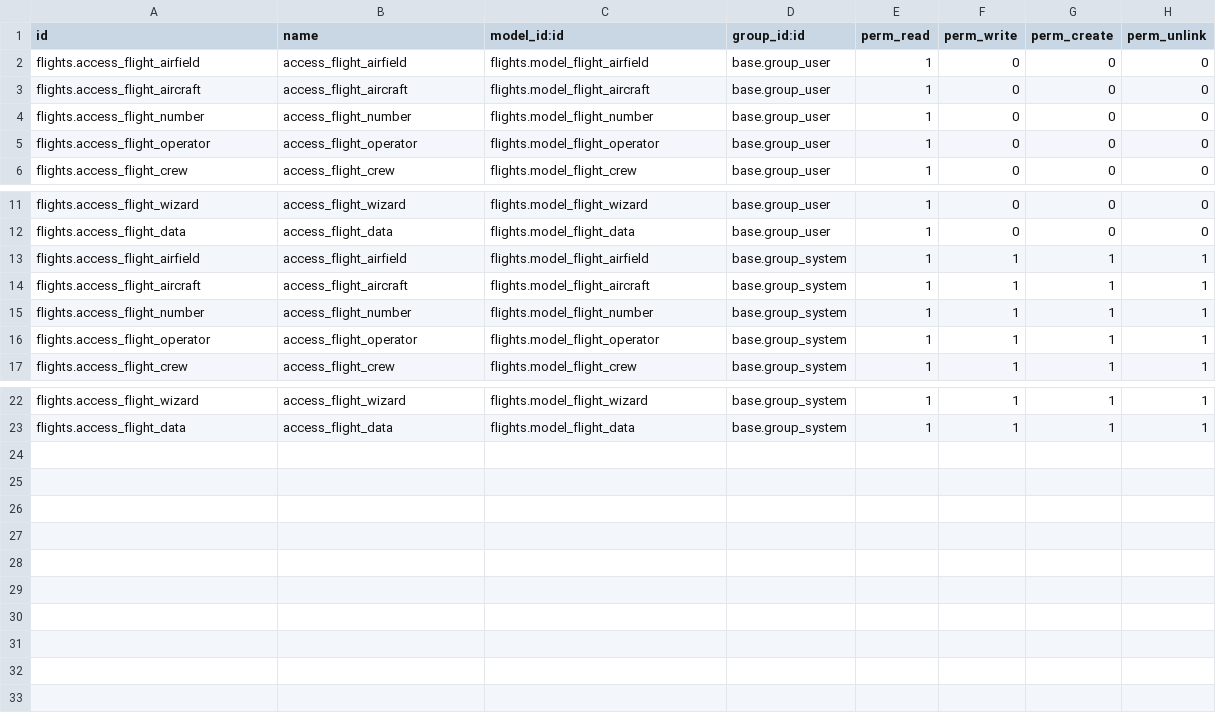
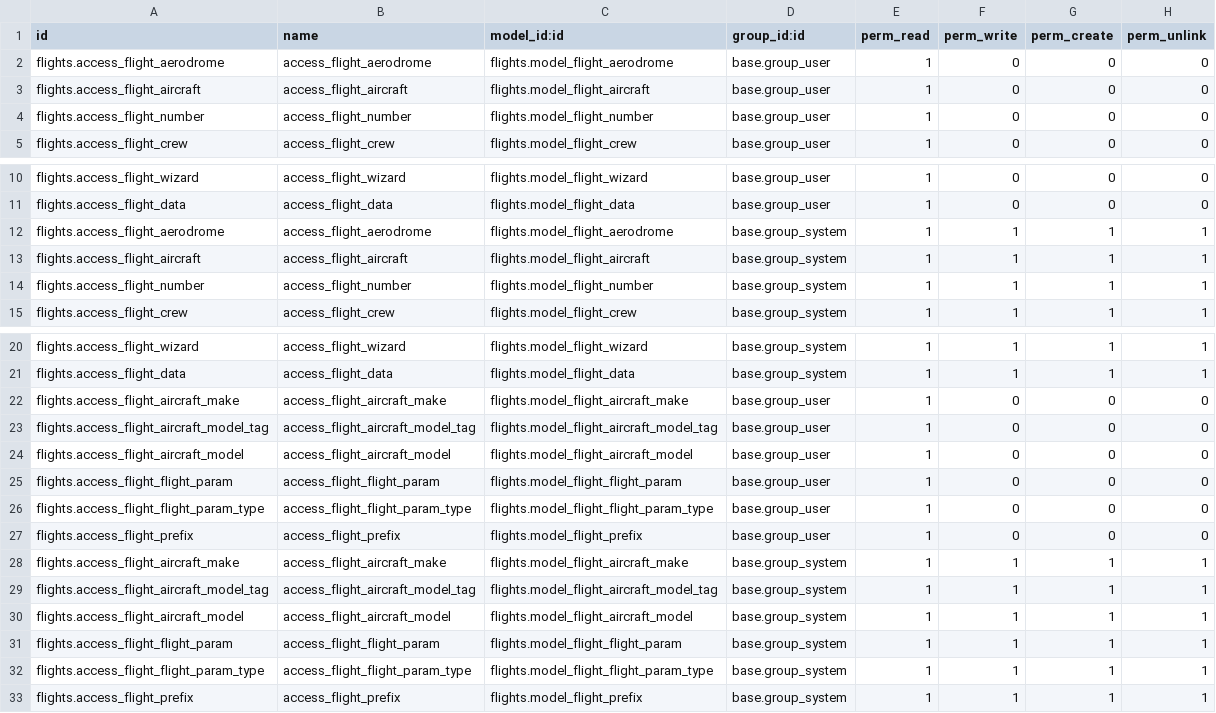
Before and after one commit to smartops-aero/smartops-odoo-flights, a CSV file: flights/security/ir.model.access.csv, drawn as a sheet; only a part is shown, gaps mark what is left out.

Commit message:
update models and importer

```diff
--- a/flights/security/ir.model.access.csv
+++ b/flights/security/ir.model.access.csv
@@ -1,6 +1,5 @@
 id,name,model_id:id,group_id:id,perm_read,perm_write,perm_create,perm_unlink
-flights.access_flight_airfield,access_flight_airfield,flights.model_flight_airfield,base.group_user,1,0,0,0
+flights.access_flight_aerodrome,access_flight_aerodrome,flights.model_flight_aerodrome,base.group_user,1,0,0,0
 flights.access_flight_aircraft,access_flight_aircraft,flights.model_flight_aircraft,base.group_user,1,0,0,0
 flights.access_flight_number,access_flight_number,flights.model_flight_number,base.group_user,1,0,0,0
-flights.access_flight_operator,access_flight_operator,flights.model_flight_operator,base.group_user,1,0,0,0
 flights.access_flight_crew,access_flight_crew,flights.model_flight_crew,base.group_user,1,0,0,0
@@ -12,6 +11,5 @@ flights.access_flight_wizard,access_flight_wizard,flights.model_flight_wizard,ba
 flights.access_flight_data,access_flight_data,flights.model_flight_data,base.group_user,1,0,0,0
-flights.access_flight_airfield,access_flight_airfield,flights.model_flight_airfield,base.group_system,1,1,1,1
+flights.access_flight_aerodrome,access_flight_aerodrome,flights.model_flight_aerodrome,base.group_system,1,1,1,1
 flights.access_flight_aircraft,access_flight_aircraft,flights.model_flight_aircraft,base.group_system,1,1,1,1
 flights.access_flight_number,access_flight_number,flights.model_flight_number,base.group_system,1,1,1,1
-flights.access_flight_operator,access_flight_operator,flights.model_flight_operator,base.group_system,1,1,1,1
 flights.access_flight_crew,access_flight_crew,flights.model_flight_crew,base.group_system,1,1,1,1
@@ -23 +21,13 @@ flights.access_flight_wizard,access_flight_wizard,flights.model_flight_wizard,ba
 flights.access_flight_data,access_flight_data,flights.model_flight_data,base.group_system,1,1,1,1
+flights.access_flight_aircraft_make,access_flight_aircraft_make,flights.model_flight_aircraft_make,base.group_user,1,0,0,0
+flights.access_flight_aircraft_model_tag,access_flight_aircraft_model_tag,flights.model_flight_aircraft_model_tag,base.group_user,1,0,0,0
+flights.access_flight_aircraft_model,access_flight_aircraft_model,flights.model_flight_aircraft_model,base.group_user,1,0,0,0
+flights.access_flight_flight_param,access_flight_flight_param,flights.model_flight_flight_param,base.group_user,1,0,0,0
+flights.access_flight_flight_param_type,access_flight_flight_param_type,flights.model_flight_flight_param_type,base.group_user,1,0,0,0
+flights.access_flight_prefix,access_flight_prefix,flights.model_flight_prefix,base.group_user,1,0,0,0
+flights.access_flight_aircraft_make,access_flight_aircraft_make,flights.model_flight_aircraft_make,base.group_system,1,1,1,1
+flights.access_flight_aircraft_model_tag,access_flight_aircraft_model_tag,flights.model_flight_aircraft_model_tag,base.group_system,1,1,1,1
+flights.access_flight_aircraft_model,access_flight_aircraft_model,flights.model_flight_aircraft_model,base.group_system,1,1,1,1
+flights.access_flight_flight_param,access_flight_flight_param,flights.model_flight_flight_param,base.group_system,1,1,1,1
+flights.access_flight_flight_param_type,access_flight_flight_param_type,flights.model_flight_flight_param_type,base.group_system,1,1,1,1
+flights.access_flight_prefix,access_flight_prefix,flights.model_flight_prefix,base.group_system,1,1,1,1
```
Also changed, not shown: 12 other files.
